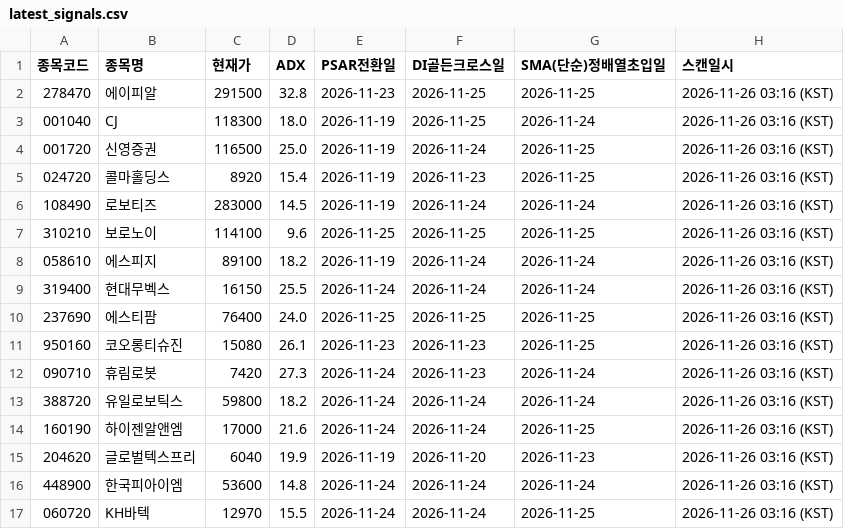
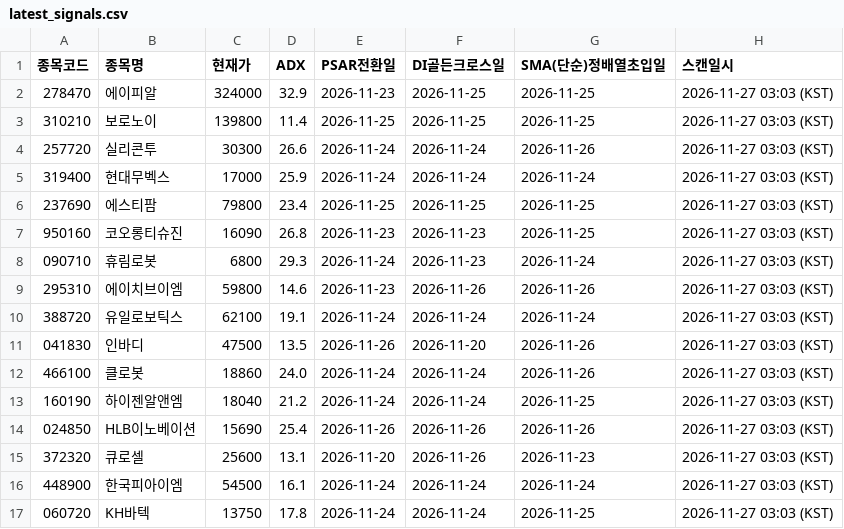
Before and after one commit to CSKIM12/DMI_PSAR_MA_signal, a CSV file: results/latest_signals.csv, drawn as a sheet.

```diff
--- a/results/latest_signals.csv
+++ b/results/latest_signals.csv
@@ -1,17 +1,17 @@
 종목코드,종목명,현재가,ADX,PSAR전환일,DI골든크로스일,SMA(단순)정배열초입일,스캔일시
-278470,에이피알,291500,32.8,2026-11-23,2026-11-25,2026-11-25,2026-11-26 03:16 (KST)
-001040,CJ,118300,18.0,2026-11-19,2026-11-25,2026-11-24,2026-11-26 03:16 (KST)
-001720,신영증권,116500,25.0,2026-11-19,2026-11-24,2026-11-25,2026-11-26 03:16 (KST)
-024720,콜마홀딩스,8920,15.4,2026-11-19,2026-11-23,2026-11-25,2026-11-26 03:16 (KST)
-108490,로보티즈,283000,14.5,2026-11-19,2026-11-24,2026-11-24,2026-11-26 03:16 (KST)
-310210,보로노이,114100,9.6,2026-11-25,2026-11-25,2026-11-25,2026-11-26 03:16 (KST)
-058610,에스피지,89100,18.2,2026-11-19,2026-11-24,2026-11-24,2026-11-26 03:16 (KST)
-319400,현대무벡스,16150,25.5,2026-11-24,2026-11-24,2026-11-24,2026-11-26 03:16 (KST)
-237690,에스티팜,76400,24.0,2026-11-25,2026-11-25,2026-11-25,2026-11-26 03:16 (KST)
-950160,코오롱티슈진,15080,26.1,2026-11-23,2026-11-23,2026-11-25,2026-11-26 03:16 (KST)
-090710,휴림로봇,7420,27.3,2026-11-24,2026-11-23,2026-11-24,2026-11-26 03:16 (KST)
-388720,유일로보틱스,59800,18.2,2026-11-24,2026-11-24,2026-11-24,2026-11-26 03:16 (KST)
-160190,하이젠알앤엠,17000,21.6,2026-11-24,2026-11-24,2026-11-25,2026-11-26 03:16 (KST)
-204620,글로벌텍스프리,6040,19.9,2026-11-19,2026-11-20,2026-11-23,2026-11-26 03:16 (KST)
-448900,한국피아이엠,53600,14.8,2026-11-24,2026-11-24,2026-11-24,2026-11-26 03:16 (KST)
-060720,KH바텍,12970,15.5,2026-11-24,2026-11-24,2026-11-25,2026-11-26 03:16 (KST)
+278470,에이피알,324000,32.9,2026-11-23,2026-11-25,2026-11-25,2026-11-27 03:03 (KST)
+310210,보로노이,139800,11.4,2026-11-25,2026-11-25,2026-11-25,2026-11-27 03:03 (KST)
+257720,실리콘투,30300,26.6,2026-11-24,2026-11-24,2026-11-26,2026-11-27 03:03 (KST)
+319400,현대무벡스,17000,25.9,2026-11-24,2026-11-24,2026-11-24,2026-11-27 03:03 (KST)
+237690,에스티팜,79800,23.4,2026-11-25,2026-11-25,2026-11-25,2026-11-27 03:03 (KST)
+950160,코오롱티슈진,16090,26.8,2026-11-23,2026-11-23,2026-11-25,2026-11-27 03:03 (KST)
+090710,휴림로봇,6800,29.3,2026-11-24,2026-11-23,2026-11-24,2026-11-27 03:03 (KST)
+295310,에이치브이엠,59800,14.6,2026-11-23,2026-11-26,2026-11-26,2026-11-27 03:03 (KST)
+388720,유일로보틱스,62100,19.1,2026-11-24,2026-11-24,2026-11-24,2026-11-27 03:03 (KST)
+041830,인바디,47500,13.5,2026-11-26,2026-11-20,2026-11-26,2026-11-27 03:03 (KST)
+466100,클로봇,18860,24.0,2026-11-24,2026-11-24,2026-11-26,2026-11-27 03:03 (KST)
+160190,하이젠알앤엠,18040,21.2,2026-11-24,2026-11-24,2026-11-25,2026-11-27 03:03 (KST)
+024850,HLB이노베이션,15690,25.4,2026-11-26,2026-11-26,2026-11-26,2026-11-27 03:03 (KST)
+372320,큐로셀,25600,13.1,2026-11-20,2026-11-26,2026-11-23,2026-11-27 03:03 (KST)
+448900,한국피아이엠,54500,16.1,2026-11-24,2026-11-24,2026-11-24,2026-11-27 03:03 (KST)
+060720,KH바텍,13750,17.8,2026-11-24,2026-11-24,2026-11-25,2026-11-27 03:03 (KST)
```
Also changed, not shown: 1 other file.
